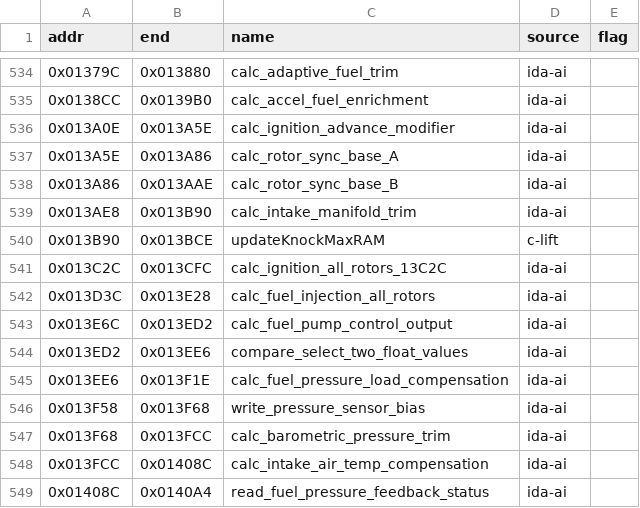
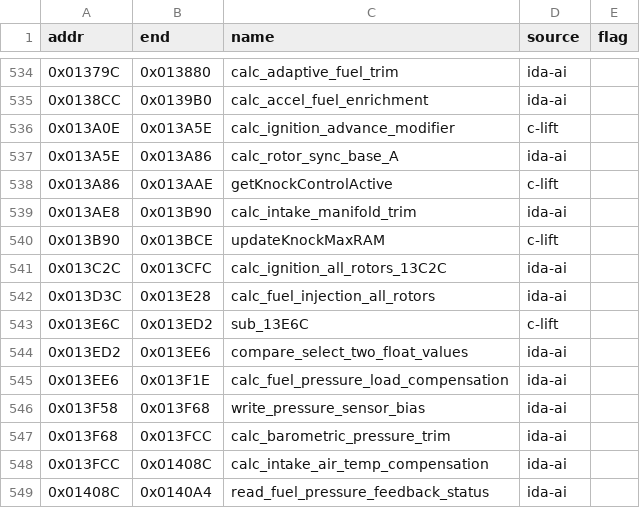
Before and after one commit to davtur19/rx8ecu, a CSV file: symbols/symbols_60E1D400_ida.csv, drawn as a sheet; only a part is shown, gaps mark what is left out.

```diff
--- a/symbols/symbols_60E1D400_ida.csv
+++ b/symbols/symbols_60E1D400_ida.csv
@@ -535,5 +535,5 @@ addr,end,name,source,flag
 0x0138CC,0x0139B0,calc_accel_fuel_enrichment,ida-ai,
-0x013A0E,0x013A5E,calc_ignition_advance_modifier,ida-ai,
+0x013A0E,0x013A5E,calc_ignition_advance_modifier,c-lift,
 0x013A5E,0x013A86,calc_rotor_sync_base_A,ida-ai,
-0x013A86,0x013AAE,calc_rotor_sync_base_B,ida-ai,
+0x013A86,0x013AAE,getKnockControlActive,c-lift,
 0x013AE8,0x013B90,calc_intake_manifold_trim,ida-ai,
@@ -542,3 +542,3 @@ addr,end,name,source,flag
 0x013D3C,0x013E28,calc_fuel_injection_all_rotors,ida-ai,
-0x013E6C,0x013ED2,calc_fuel_pump_control_output,ida-ai,
+0x013E6C,0x013ED2,sub_13E6C,c-lift,
 0x013ED2,0x013EE6,compare_select_two_float_values,ida-ai,
```
Also changed, not shown: symbols/symbols_60E1D400_merged.csv, 7 other files.
